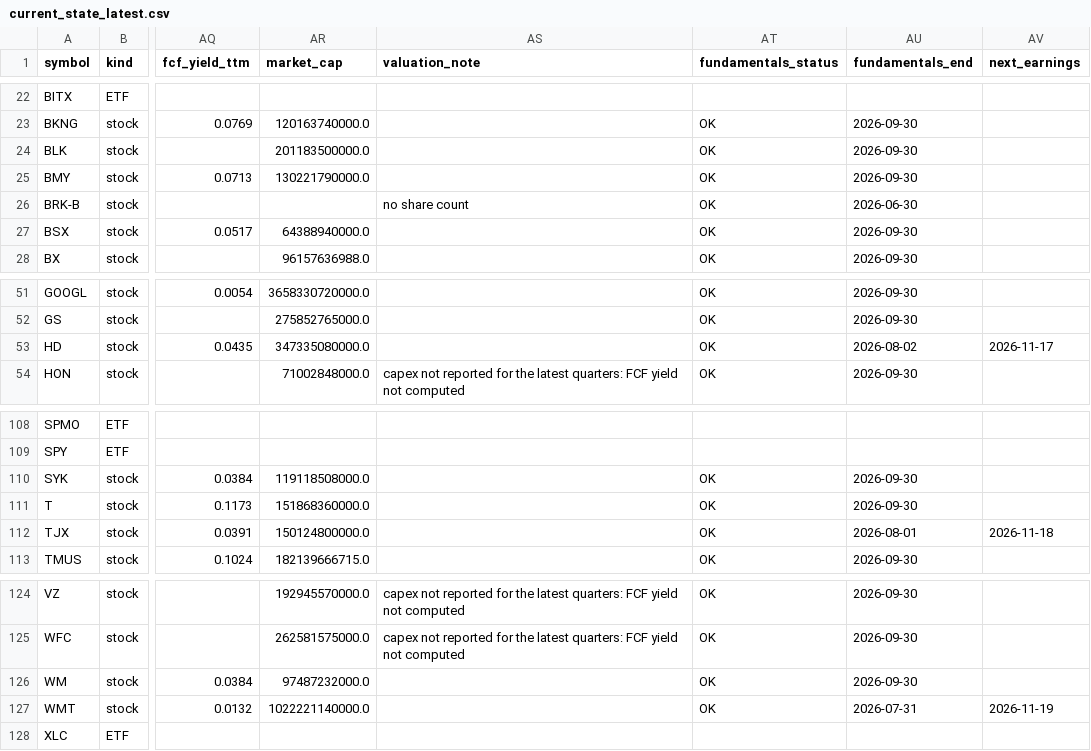
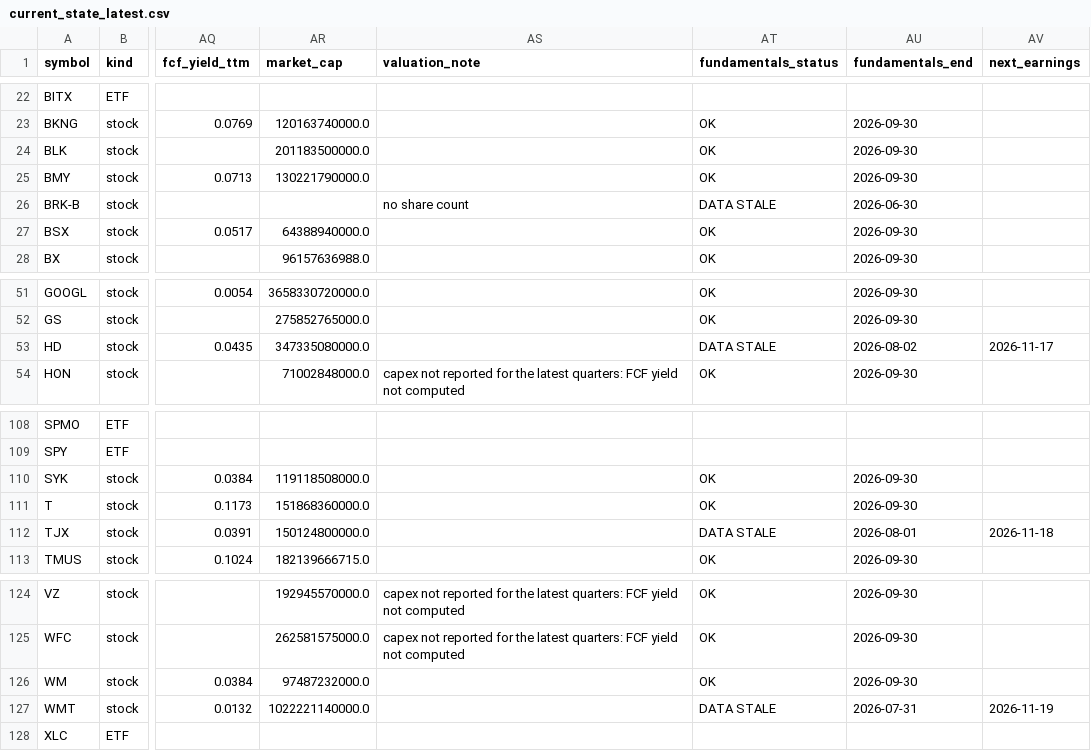
Before and after one commit to Liornim/spmo-market-bridge, a CSV file: core/current_state_latest.csv, drawn as a sheet; only a part is shown, gaps mark what is left out; the diff covers the shown part only; the diff names each change by its address in the sheet, - before the commit and + after, or states it on an @@ line.

```diff
--- a/core/current_state_latest.csv
+++ b/core/current_state_latest.csv
-AT26 (fundamentals_status): OK
+AT26 (fundamentals_status): DATA STALE
-AT53 (fundamentals_status): OK
+AT53 (fundamentals_status): DATA STALE
-AT112 (fundamentals_status): OK
+AT112 (fundamentals_status): DATA STALE
-AT127 (fundamentals_status): OK
+AT127 (fundamentals_status): DATA STALE
```
Also changed, not shown: 21 edited cells elsewhere in this file, core/history/state_2026-11-13.csv, 4 other files.
